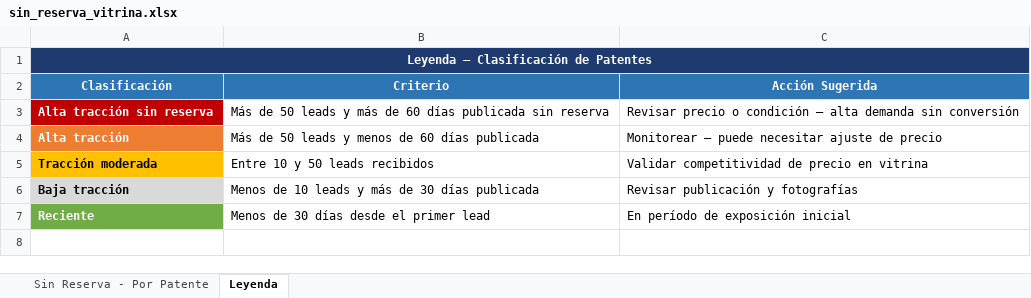
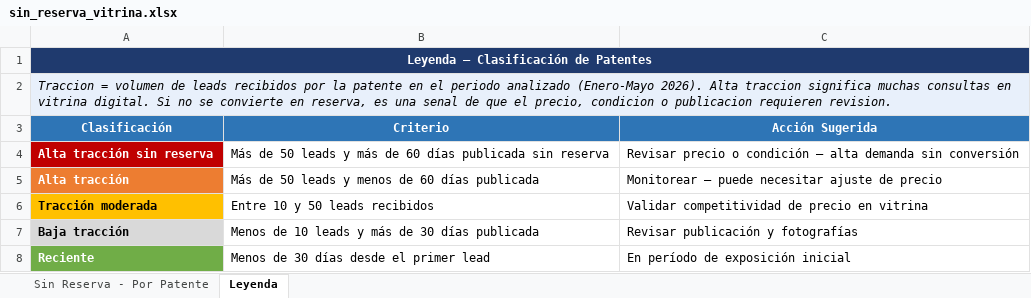
Before and after one commit to maryorincl-hash/Analisis_Fidelizacion_VPP_2026, an Excel workbook: sin_reserva_vitrina.xlsx, sheet Leyenda, drawn as a sheet; values as stored, in another font and other column widths than the file's, no borders; the diff names each change by its address in the sheet, - before the commit and + after, or states it on an @@ line.

```diff
--- a/sin_reserva_vitrina.xlsx (sheet Leyenda)
+++ b/sin_reserva_vitrina.xlsx (sheet Leyenda)
+row 2: Traccion = volumen de leads recibidos por la patente en el periodo analizado (Enero-Mayo 2026). Alta traccion significa muchas consultas en vitrina digital. Si no se convierte en reserva, es una senal de que el precio, condicion o publicacion requieren revision.
```
Also changed, not shown: 1 other file.
